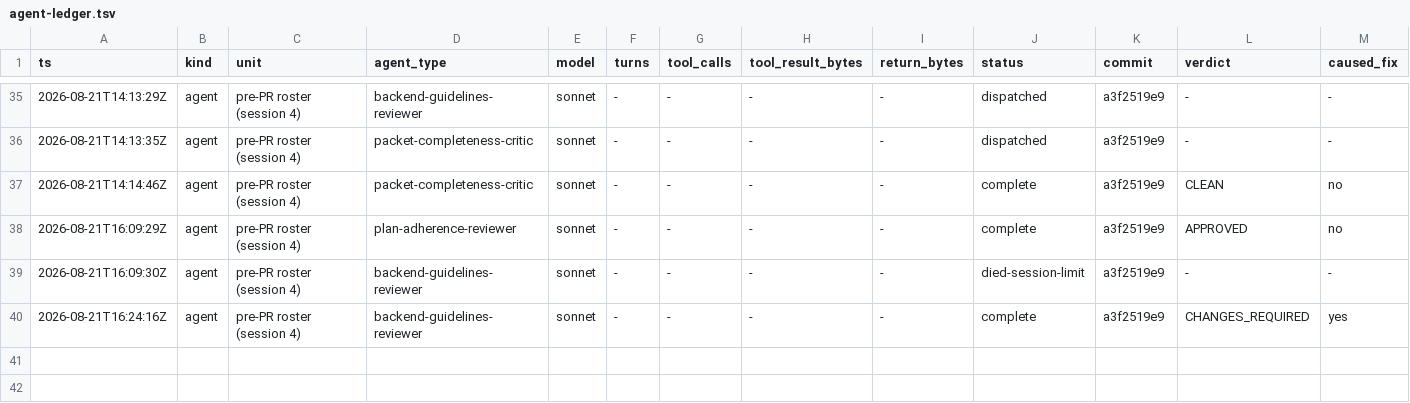
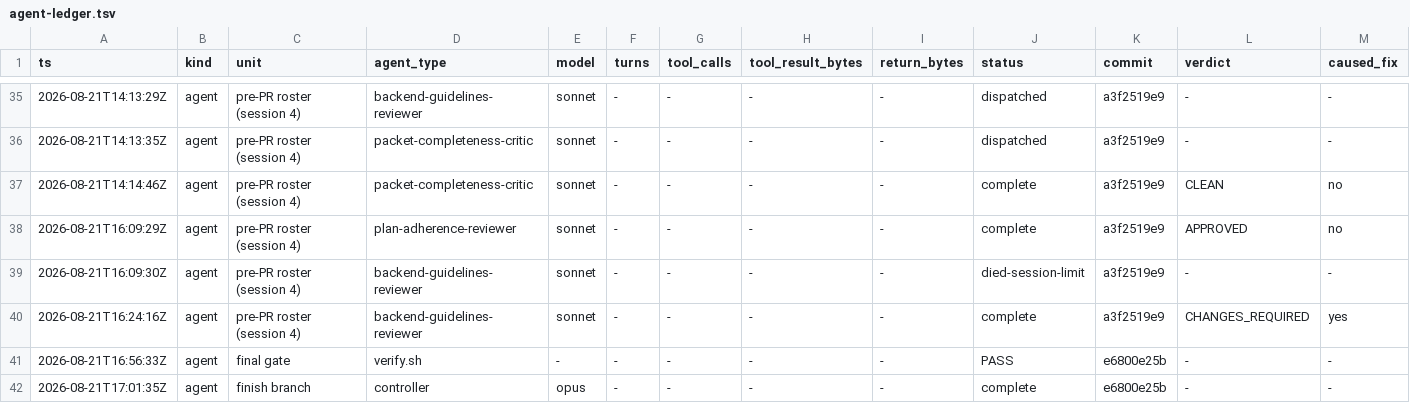
Before and after one commit to Chronicle20/atlas, a TSV file: docs/tasks/task-252-jukebox-cash-item/agent-ledger.tsv, drawn as a sheet; only a part is shown, gaps mark what is left out; rows hold the shown columns only; the diff names each change by its address in the sheet, - before the commit and + after, or states it on an @@ line.

```diff
--- a/docs/tasks/task-252-jukebox-cash-item/agent-ledger.tsv
+++ b/docs/tasks/task-252-jukebox-cash-item/agent-ledger.tsv
+row 41: 2026-08-21T16:56:33Z | agent | final gate | verify.sh | - | - | - | - | - | PASS | e6800e25b | - | -
+row 42: 2026-08-21T17:01:35Z | agent | finish branch | controller | opus | - | - | - | - | complete | e6800e25b | - | -
```
Also changed, not shown: 2 other files.
